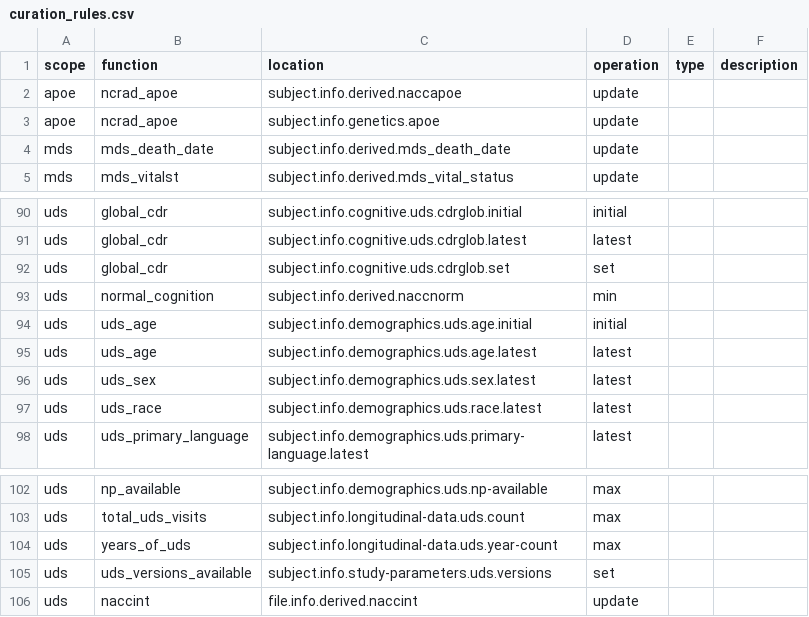
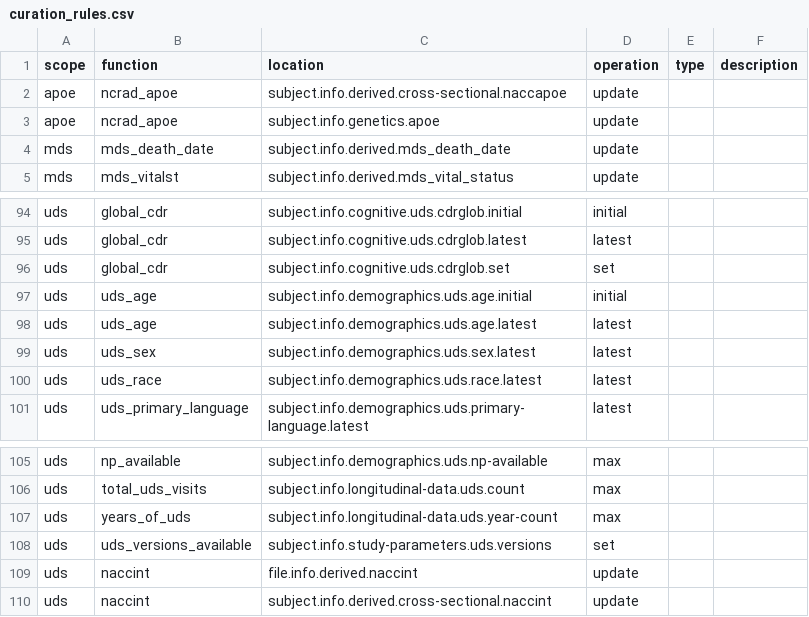
Before and after one commit to naccdata/nacc-attribute-deriver, a CSV file: nacc_attribute_deriver/config/curation_rules.csv, drawn as a sheet; only a part is shown, gaps mark what is left out; the diff covers the shown part only.

Commit message:
Regression testing fixes (#26)
* Normalize formver, change default based on normcog

* Move uds_namespace to base

* Also use normalized formver for study parameters

* Fix naccppa

* CHANGELOG

* organize

* refactor

* Fix naccnorm

* Add affiliate

* Refine affiliate

* Ignore affiliate for now, update how initial packets are detected:

* Clean up redundant genetics code

* Refactor rules a bit

* Fixups

* Set version

* Move cross/longitudinal to SubjectDerivedNamespace:

* CHANGELOG

```diff
--- a/nacc_attribute_deriver/config/curation_rules.csv
+++ b/nacc_attribute_deriver/config/curation_rules.csv
@@ -1,3 +1,3 @@
 scope,function,location,operation,type,description
-apoe,ncrad_apoe,subject.info.derived.naccapoe,update,,
+apoe,ncrad_apoe,subject.info.derived.cross-sectional.naccapoe,update,,
 apoe,ncrad_apoe,subject.info.genetics.apoe,update,,
@@ -92,3 +96,2 @@ uds,global_cdr,subject.info.cognitive.uds.cdrglob.latest,latest,,
 uds,global_cdr,subject.info.cognitive.uds.cdrglob.set,set,,
-uds,normal_cognition,subject.info.derived.naccnorm,min,,
 uds,uds_age,subject.info.demographics.uds.age.initial,initial,,
@@ -106 +109,2 @@ uds,uds_versions_available,subject.info.study-parameters.uds.versions,set,,
 uds,naccint,file.info.derived.naccint,update,,
+uds,naccint,subject.info.derived.cross-sectional.naccint,update,,
```
Also changed, not shown: 4 added rows and 17 edited cells elsewhere in this file, 28 other files.
